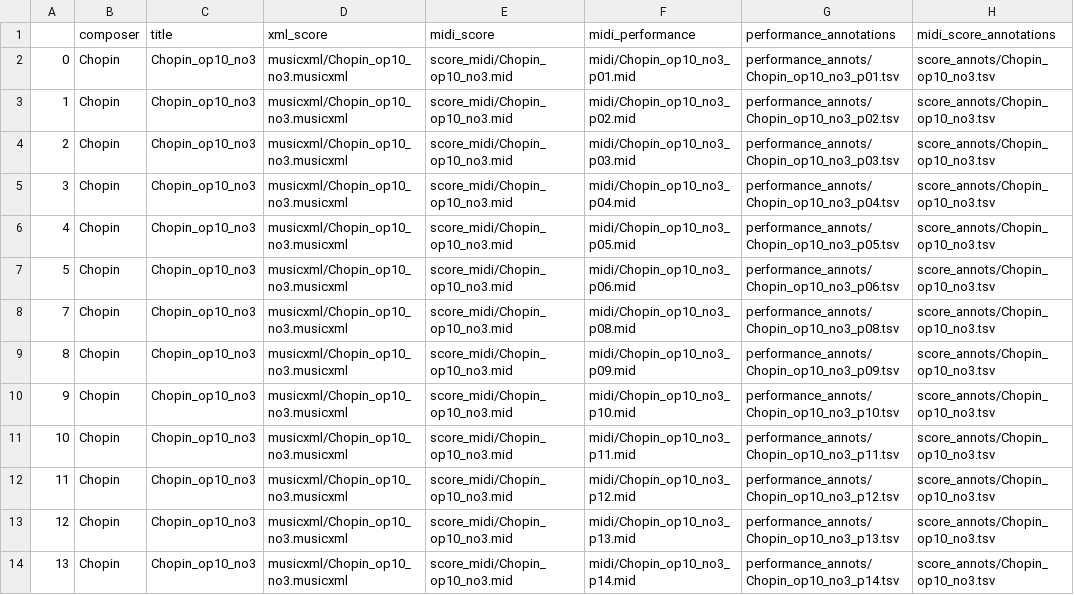
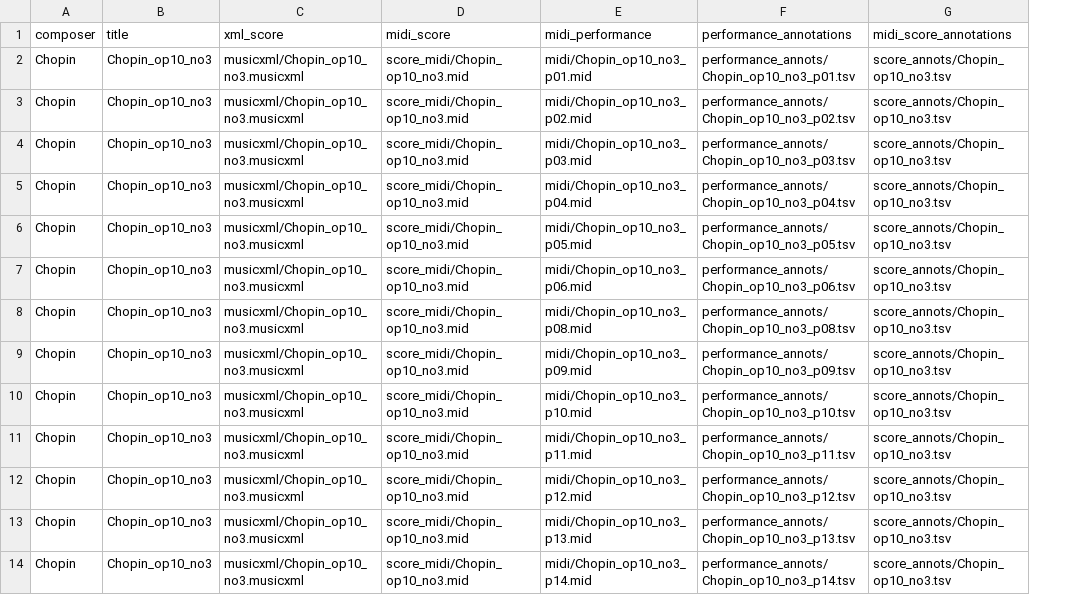
Before and after one commit to pymatchmaker/matchmaker_benchmark, a CSV file: data/reduced/metadata-vienna.csv, drawn as a sheet; only a part is shown; the diff names each change by its address in the sheet, - before the commit and + after, or states it on an @@ line.

Commit message:
remove pieces of unrobust alignment from asap-dataset and adapt to naming convention

```diff
--- a/data/reduced/metadata-vienna.csv
+++ b/data/reduced/metadata-vienna.csv
-column A, rows 2-14: 0 | 1 | 2 | 3 | 4 | 5 | 7 | 8 | 9 | 10 | 11 | 12 | 13
```
Also changed, not shown: data/reduced/metadata-batik.csv, 3 other files.
